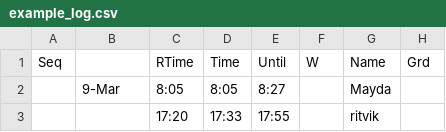
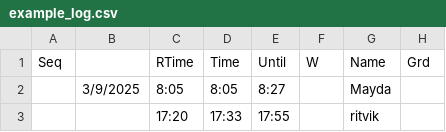
Before and after one commit to MikeBlyth/upchieve_ahk, a CSV file: example_log.csv, drawn as a sheet; only a part is shown; the diff names each change by its address in the sheet, - before the commit and + after, or states it on an @@ line.

```diff
--- a/example_log.csv
+++ b/example_log.csv
-B2: 9-Mar
+B2: 3/9/2025
```
Also changed, not shown: 5 other files.
